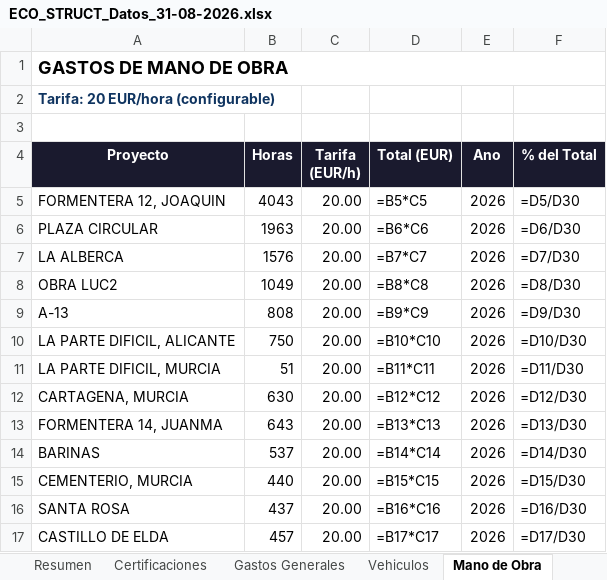
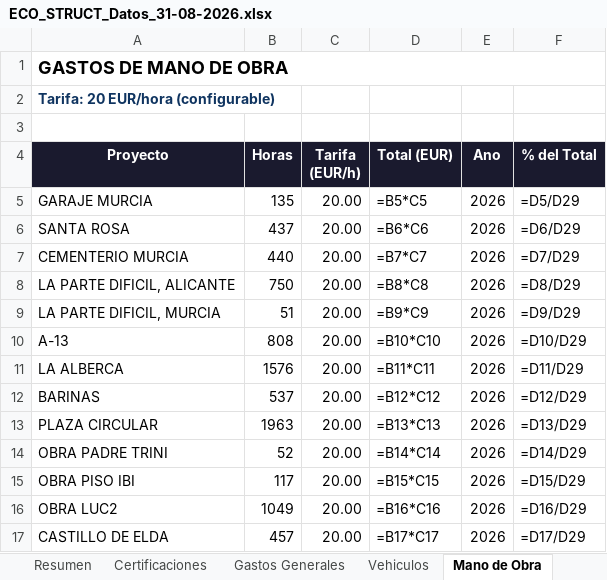
Before and after one commit to juanjosemas/dashboard, an Excel workbook: ECO_STRUCT_Datos_31-08-2026.xlsx, sheet Mano de Obra, drawn as a sheet; only a part is shown; values as stored, in another font and other column widths than the file's, no borders; formulas without a stored value are shown as written; removed rows and columns are numbered as before the commit, all else as after; the diff covers the shown part only; the diff names each change by its address in the sheet, - before the commit and + after, or states it on an @@ line.

Commit message:
Actualizacion del dashboard

```diff
--- a/ECO_STRUCT_Datos_31-08-2026.xlsx (sheet Mano de Obra)
+++ b/ECO_STRUCT_Datos_31-08-2026.xlsx (sheet Mano de Obra)
-A5 (Proyecto): FORMENTERA 12, JOAQUIN
+A5 (Proyecto): GARAJE MURCIA
-B5 (Horas): 4043
+B5 (Horas): 135
-F5 (% del Total): =D5/D30
+F5 (% del Total): =D5/D29
-A6 (Proyecto): PLAZA CIRCULAR
+A6 (Proyecto): SANTA ROSA
-B6 (Horas): 1963
+B6 (Horas): 437
-F6 (% del Total): =D6/D30
+F6 (% del Total): =D6/D29
-A7 (Proyecto): LA ALBERCA
+A7 (Proyecto): CEMENTERIO MURCIA
-B7 (Horas): 1576
+B7 (Horas): 440
-F7 (% del Total): =D7/D30
+F7 (% del Total): =D7/D29
-row 8: OBRA LUC2 | 1049 | 20.00 | =B8*C8 | 2026 | =D8/D30
-row 9: A-13 | 808 | 20.00 | =B9*C9 | 2026 | =D9/D30
-D8 (Total (EUR)): =B10*C10
+D8 (Total (EUR)): =B8*C8
-F8 (% del Total): =D10/D30
+F8 (% del Total): =D8/D29
-D9 (Total (EUR)): =B11*C11
+D9 (Total (EUR)): =B9*C9
-F9 (% del Total): =D11/D30
+F9 (% del Total): =D9/D29
-row 12: CARTAGENA, MURCIA | 630 | 20.00 | =B12*C12 | 2026 | =D12/D30
-row 13: FORMENTERA 14, JUANMA | 643 | 20.00 | =B13*C13 | 2026 | =D13/D30
+row 10: A-13 | 808 | 20.00 | =B10*C10 | 2026 | =D10/D29
+row 11: LA ALBERCA | 1576 | 20.00 | =B11*C11 | 2026 | =D11/D29
-D12 (Total (EUR)): =B14*C14
+D12 (Total (EUR)): =B12*C12
-F12 (% del Total): =D14/D30
+F12 (% del Total): =D12/D29
+row 13: PLAZA CIRCULAR | 1963 | 20.00 | =B13*C13 | 2026 | =D13/D29
+row 14: OBRA PADRE TRINI | 52 | 20.00 | =B14*C14 | 2026 | =D14/D29
-A15 (Proyecto): CEMENTERIO, MURCIA
+A15 (Proyecto): OBRA PISO IBI
-B15 (Horas): 440
+B15 (Horas): 117
-F15 (% del Total): =D15/D30
+F15 (% del Total): =D15/D29
-A16 (Proyecto): SANTA ROSA
+A16 (Proyecto): OBRA LUC2
-B16 (Horas): 437
+B16 (Horas): 1049
-F16 (% del Total): =D16/D30
+F16 (% del Total): =D16/D29
-F17 (% del Total): =D17/D30
+F17 (% del Total): =D17/D29
```
Also changed, not shown: 2 added rows, 3 removed rows and 21 edited cells elsewhere in this sheet, sheet Resumen.
